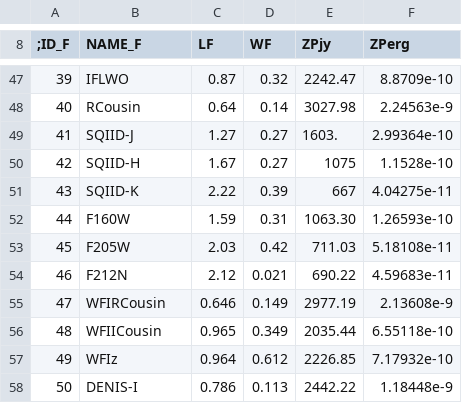
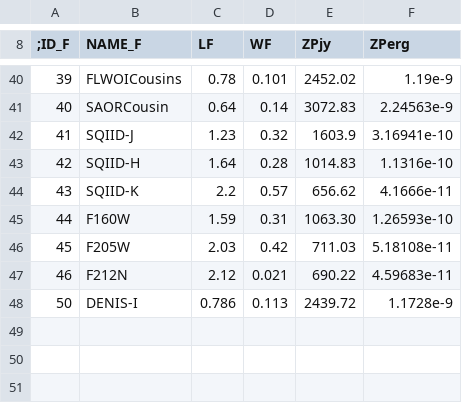
Before and after one commit to nhuelamo/SUCANES_data, a CSV file: Filters.csv, drawn as a sheet; only a part is shown, gaps mark what is left out; the diff covers the shown part only.

```diff
--- a/Filters.csv
+++ b/Filters.csv
@@ -47,6 +40,6 @@
-39,IFLWO,0.87,0.32,2242.47,8.8709e-10
-40,RCousin,0.64,0.14,3027.98,2.24563e-9
-41,SQIID-J,1.27,0.27,1603.,2.99364e-10
-42,SQIID-H,1.67,0.27,1075,1.1528e-10
-43,SQIID-K,2.22,0.39,667,4.04275e-11
+39,FLWOICousins,0.78,0.101,2452.02,1.19e-9
+40,SAORCousin,0.64,0.14,3072.83,2.24563e-9
+41,SQIID-J,1.23,0.32,1603.9,3.16941e-10
+42,SQIID-H,1.64,0.28,1014.83,1.1316e-10
+43,SQIID-K,2.2,0.57,656.62,4.1666e-11
 44,F160W,1.59,0.31,1063.30,1.26593e-10
@@ -54,5 +47,2 @@
 46,F212N,2.12,0.021,690.22,4.59683e-11
-47,WFIRCousin,0.646,0.149,2977.19,2.13608e-9
-48,WFIICousin,0.965,0.349,2035.44,6.55118e-10
-49,WFIz,0.964,0.612,2226.85,7.17932e-10
-50,DENIS-I,0.786,0.113,2442.22,1.18448e-9
+50,DENIS-I,0.786,0.113,2439.72,1.1728e-9
```
Also changed, not shown: 7 removed rows and 33 edited cells elsewhere in this file, Filters_Identity.csv, Filters_all_Id.csv, 7 other files.
